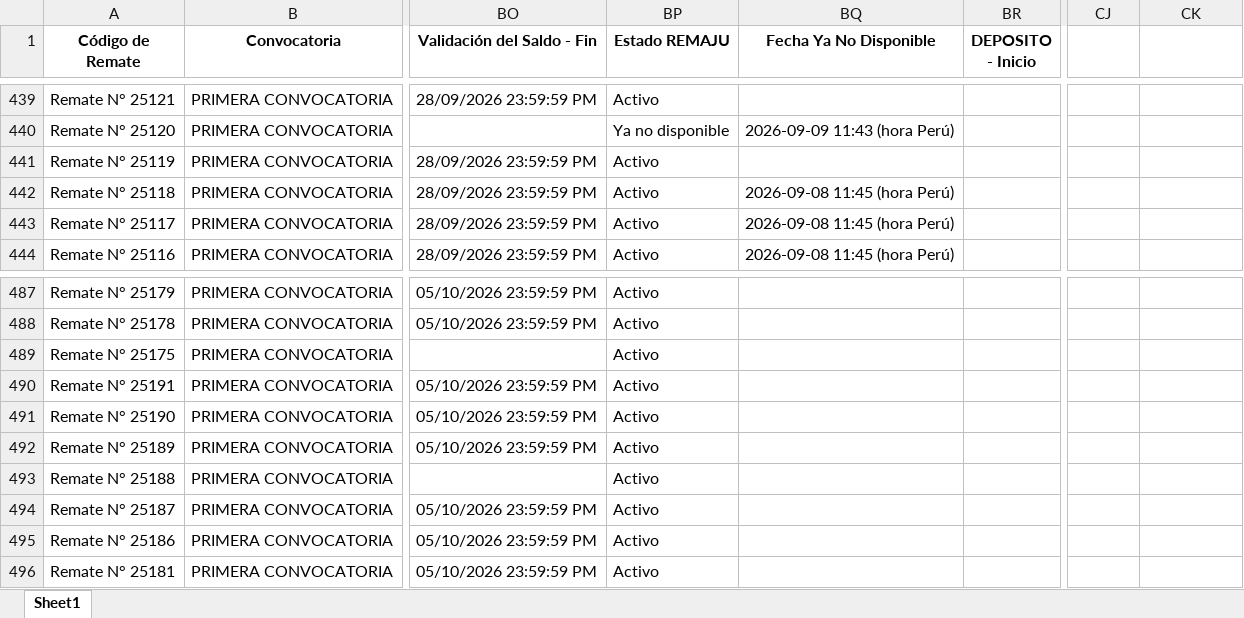
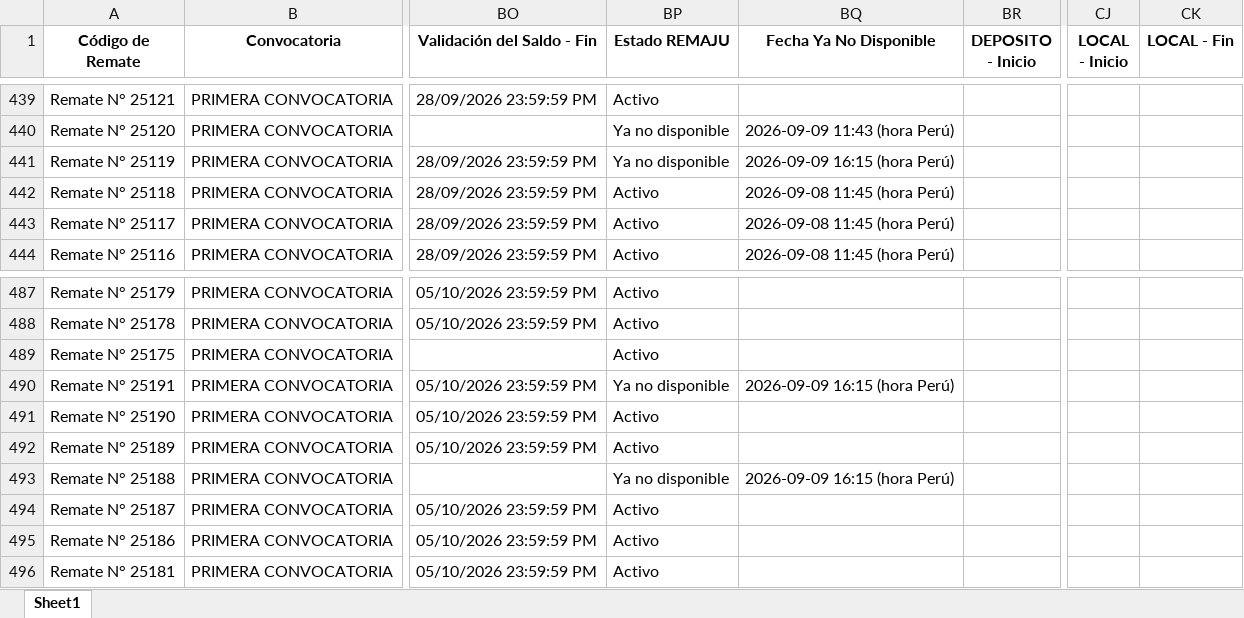
Before and after one commit to vitaliaventures/remaju-bloomberg, an Excel workbook: Bloomberg_Remates_ULTIMO.xlsx, sheet Sheet1, drawn as a sheet; only a part is shown, gaps mark what is left out; values as stored, in another font and other column widths than the file's, no borders; the diff covers the shown part only; the diff names each change by its address in the sheet, - before the commit and + after, or states it on an @@ line.

```diff
--- a/Bloomberg_Remates_ULTIMO.xlsx (sheet Sheet1)
+++ b/Bloomberg_Remates_ULTIMO.xlsx (sheet Sheet1)
-CJ1: (empty)
+CJ1: LOCAL - Inicio
-CK1: (empty)
+CK1: LOCAL - Fin
-BP441 (Estado REMAJU): Activo
+BP441 (Estado REMAJU): Ya no disponible
-BQ441 (Fecha Ya No Disponible): (empty)
+BQ441 (Fecha Ya No Disponible): 2026-09-09 16:15 (hora Perú)
-BP490 (Estado REMAJU): Activo
+BP490 (Estado REMAJU): Ya no disponible
-BQ490 (Fecha Ya No Disponible): (empty)
+BQ490 (Fecha Ya No Disponible): 2026-09-09 16:15 (hora Perú)
-BP493 (Estado REMAJU): Activo
+BP493 (Estado REMAJU): Ya no disponible
-BQ493 (Fecha Ya No Disponible): (empty)
+BQ493 (Fecha Ya No Disponible): 2026-09-09 16:15 (hora Perú)
```
Also changed, not shown: 10 added rows and 14 edited cells elsewhere in this sheet, 1 other file.
